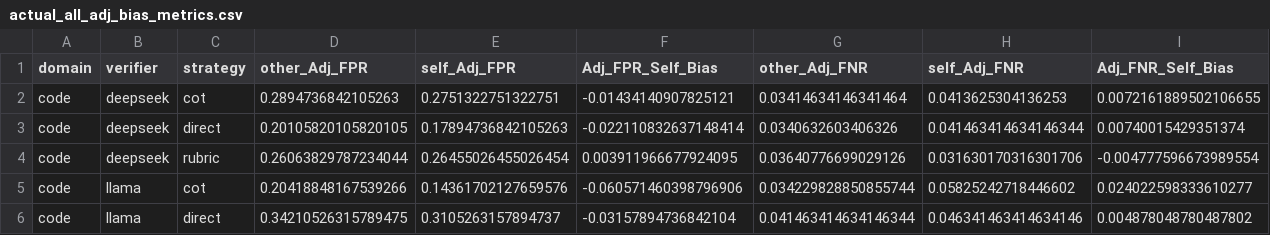
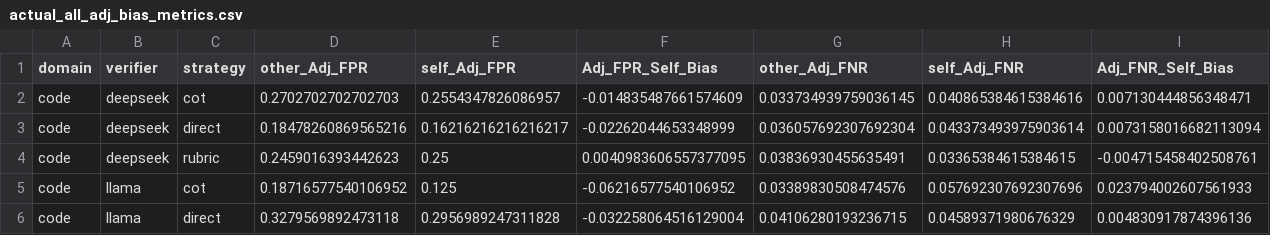
Before and after one commit to JohnnyKozman2007/llm-verifier-reliability, a CSV file: reports/actual/all/actual_all_adj_bias_metrics.csv, drawn as a sheet; only a part is shown; the diff covers the shown part only.

```diff
--- a/reports/actual/all/actual_all_adj_bias_metrics.csv
+++ b/reports/actual/all/actual_all_adj_bias_metrics.csv
@@ -1,6 +1,6 @@
 domain,verifier,strategy,other_Adj_FPR,self_Adj_FPR,Adj_FPR_Self_Bias,other_Adj_FNR,self_Adj_FNR,Adj_FNR_Self_Bias
-code,deepseek,cot,0.2894736842105263,0.2751322751322751,-0.01434140907825121,0.03414634146341464,0.0413625304136253,0.0072161889502106655
-code,deepseek,direct,0.20105820105820105,0.17894736842105263,-0.022110832637148414,0.0340632603406326,0.041463414634146344,0.00740015429351374
-code,deepseek,rubric,0.26063829787234044,0.26455026455026454,0.003911966677924095,0.03640776699029126,0.031630170316301706,-0.004777596673989554
-code,llama,cot,0.20418848167539266,0.14361702127659576,-0.060571460398796906,0.034229828850855744,0.05825242718446602,0.024022598333610277
-code,llama,direct,0.34210526315789475,0.3105263157894737,-0.03157894736842104,0.041463414634146344,0.046341463414634146,0.004878048780487802
+code,deepseek,cot,0.2702702702702703,0.2554347826086957,-0.014835487661574609,0.033734939759036145,0.040865384615384616,0.007130444856348471
+code,deepseek,direct,0.18478260869565216,0.16216216216216217,-0.02262044653348999,0.036057692307692304,0.043373493975903614,0.0073158016682113094
+code,deepseek,rubric,0.2459016393442623,0.25,0.0040983606557377095,0.03836930455635491,0.03365384615384615,-0.004715458402508761
+code,llama,cot,0.18716577540106952,0.125,-0.06216577540106952,0.03389830508474576,0.057692307692307696,0.023794002607561933
+code,llama,direct,0.3279569892473118,0.2956989247311828,-0.032258064516129004,0.04106280193236715,0.04589371980676329,0.004830917874396136
```
Also changed, not shown: 42 edited cells elsewhere in this file, reports/actual/all/actual_all_belief_vs_reality.csv, reports/actual/all/actual_all_bias_metrics.csv, 14 other files.
